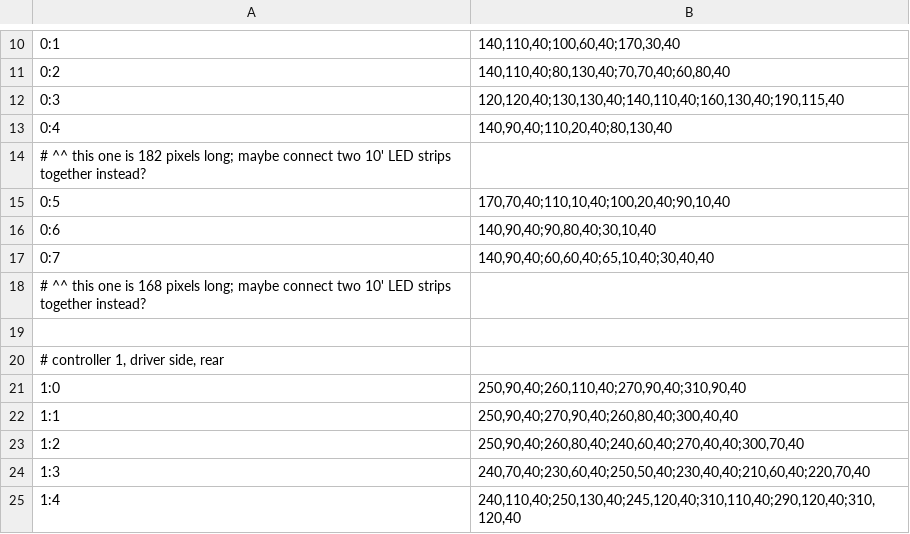
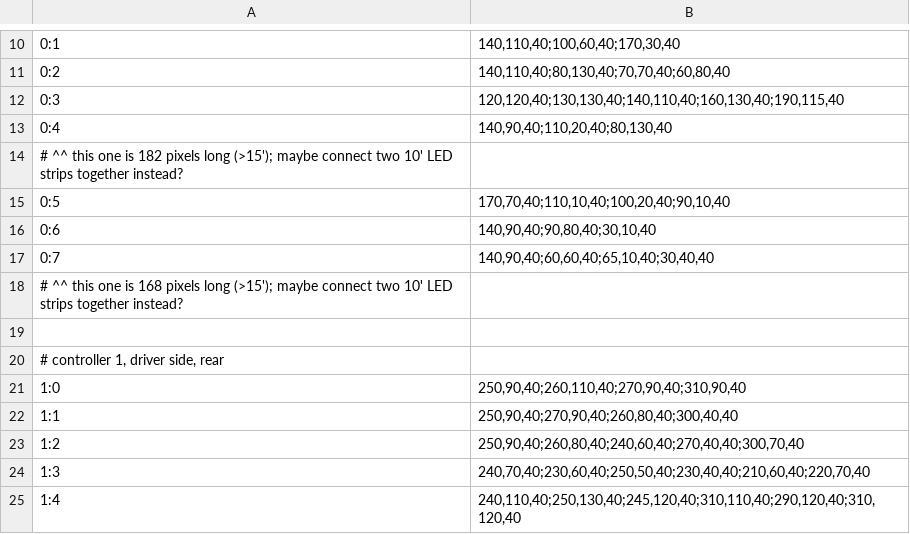
Before and after one commit to proales/kindredspiritoriginal, a CSV file: model.csv, drawn as a sheet; only a part is shown, gaps mark what is left out.

Commit message:
>144 pixels is 15 feet

```diff
--- a/model.csv
+++ b/model.csv
@@ -13,3 +13,3 @@
 0:4|140,90,40;110,20,40;80,130,40
-# ^^ this one is 182 pixels long; maybe connect two 10' LED strips together instead?
+# ^^ this one is 182 pixels long (>15'); maybe connect two 10' LED strips together instead?
 0:5|170,70,40;110,10,40;100,20,40;90,10,40
@@ -17,3 +17,3 @@
 0:7|140,90,40;60,60,40;65,10,40;30,40,40
-# ^^ this one is 168 pixels long; maybe connect two 10' LED strips together instead?
+# ^^ this one is 168 pixels long (>15'); maybe connect two 10' LED strips together instead?
 
```
